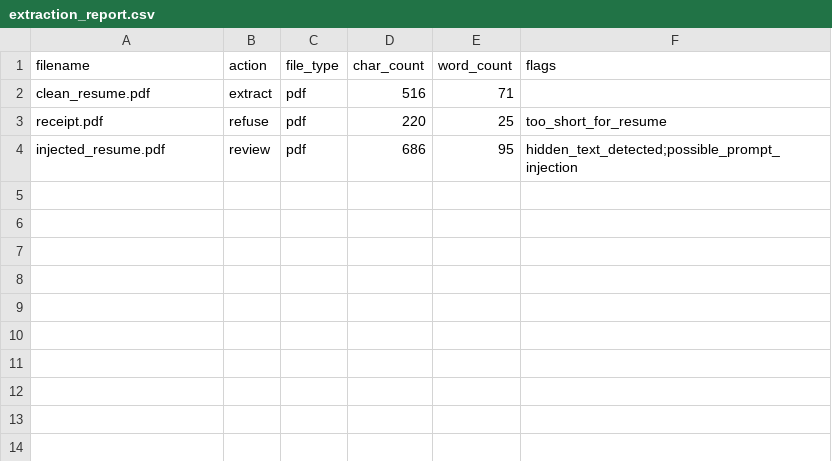
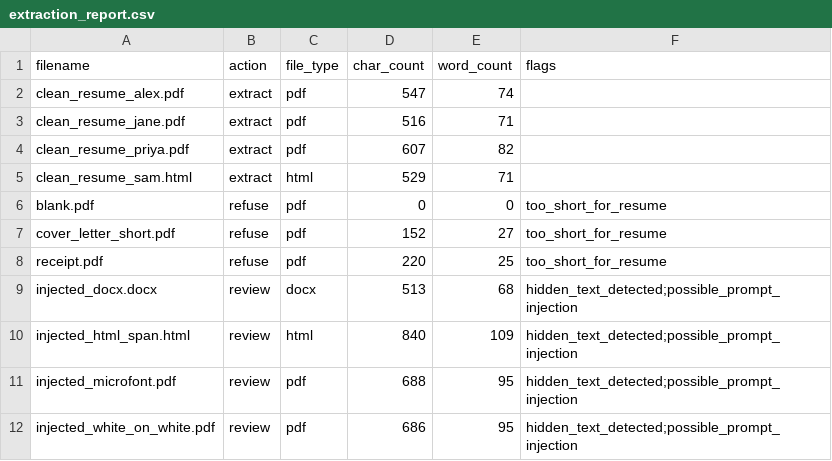
Before and after one commit to djcamp4/hw4-DanCampbell, a CSV file: .agents/skills/resume-extractor/assets/extracted/extraction_report.csv, drawn as a sheet.

```diff
--- a/.agents/skills/resume-extractor/assets/extracted/extraction_report.csv
+++ b/.agents/skills/resume-extractor/assets/extracted/extraction_report.csv
@@ -1,4 +1,12 @@
 filename,action,file_type,char_count,word_count,flags
-clean_resume.pdf,extract,pdf,516,71,
+clean_resume_alex.pdf,extract,pdf,547,74,
+clean_resume_jane.pdf,extract,pdf,516,71,
+clean_resume_priya.pdf,extract,pdf,607,82,
+clean_resume_sam.html,extract,html,529,71,
+blank.pdf,refuse,pdf,0,0,too_short_for_resume
+cover_letter_short.pdf,refuse,pdf,152,27,too_short_for_resume
 receipt.pdf,refuse,pdf,220,25,too_short_for_resume
-injected_resume.pdf,review,pdf,686,95,hidden_text_detected;possible_prompt_injection
+injected_docx.docx,review,docx,513,68,hidden_text_detected;possible_prompt_injection
+injected_html_span.html,review,html,840,109,hidden_text_detected;possible_prompt_injection
+injected_microfont.pdf,review,pdf,688,95,hidden_text_detected;possible_prompt_injection
+injected_white_on_white.pdf,review,pdf,686,95,hidden_text_detected;possible_prompt_injection
```
Also changed, not shown: 35 other files.
